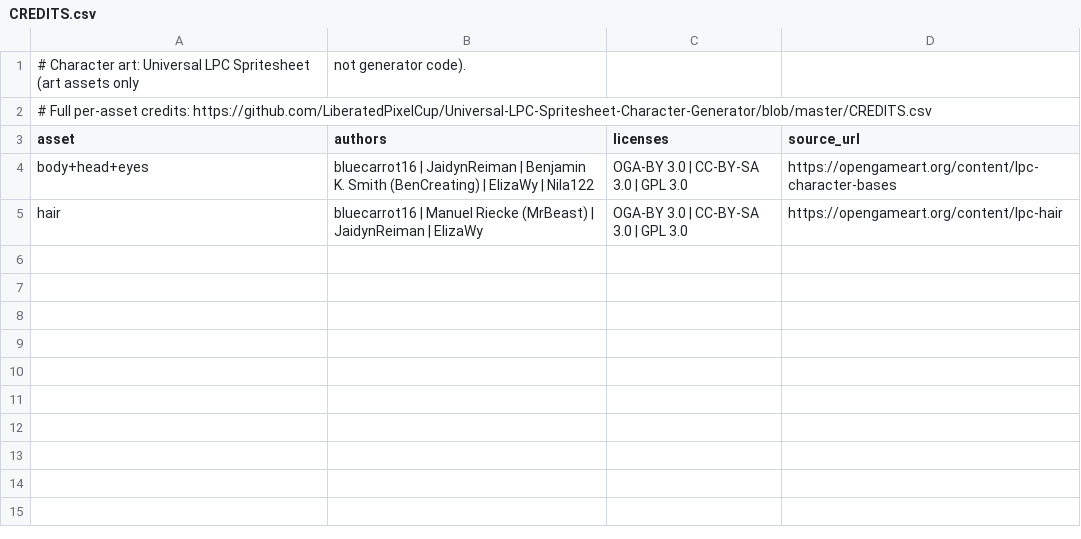
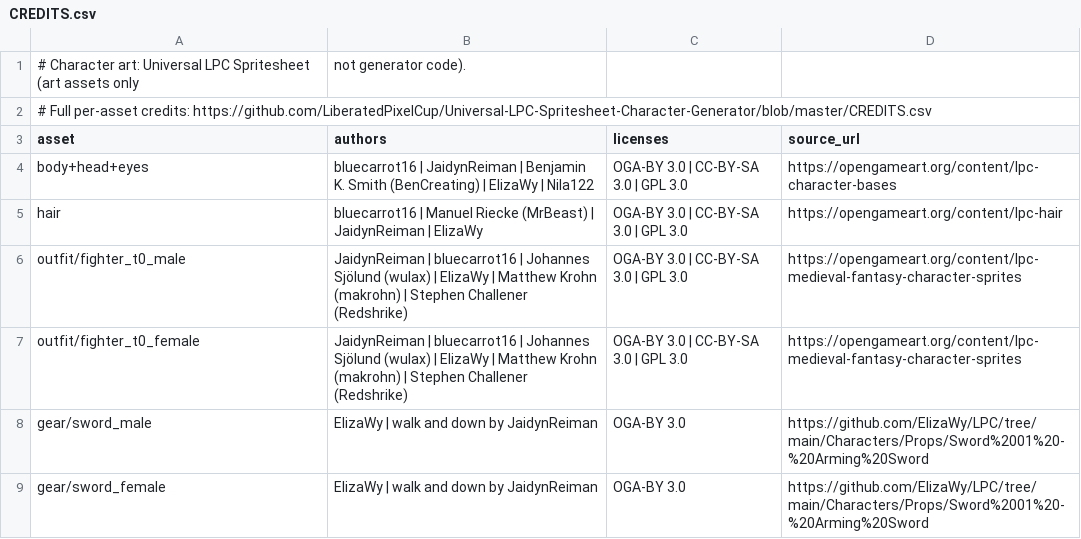
Before and after one commit to CZilla57/questcompanion, a CSV file: artifacts/focusquest/public/lpc/CREDITS.csv, drawn as a sheet; the diff names each change by its address in the sheet, - before the commit and + after, or states it on an @@ line.

```diff
--- a/artifacts/focusquest/public/lpc/CREDITS.csv
+++ b/artifacts/focusquest/public/lpc/CREDITS.csv
+row 6: outfit/fighter_t0_male | JaidynReiman | bluecarrot16 | Johannes Sjölund (wulax) | ElizaWy | Matthew Krohn (makrohn) | Stephen Challener (Redshrike) | OGA-BY 3.0 | CC-BY-SA 3.0 | GPL 3.0 | https://opengameart.org/content/lpc-medieval-fantasy-character-sprites
+row 7: outfit/fighter_t0_female | JaidynReiman | bluecarrot16 | Johannes Sjölund (wulax) | ElizaWy | Matthew Krohn (makrohn) | Stephen Challener (Redshrike) | OGA-BY 3.0 | CC-BY-SA 3.0 | GPL 3.0 | https://opengameart.org/content/lpc-medieval-fantasy-character-sprites
+row 8: gear/sword_male | ElizaWy | walk and down by JaidynReiman | OGA-BY 3.0 | https://github.com/ElizaWy/LPC/tree/main/Characters/Props/Sword%2001%20-%20Arming%20Sword
+row 9: gear/sword_female | ElizaWy | walk and down by JaidynReiman | OGA-BY 3.0 | https://github.com/ElizaWy/LPC/tree/main/Characters/Props/Sword%2001%20-%20Arming%20Sword
```
Also changed, not shown: 7 other files.
